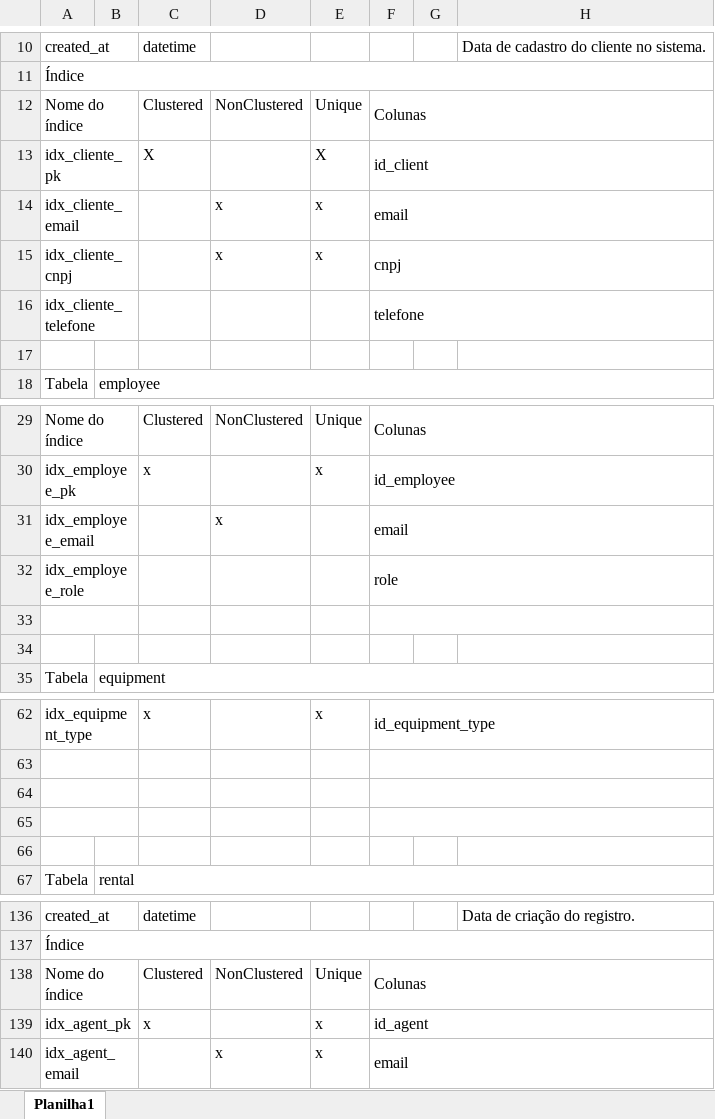
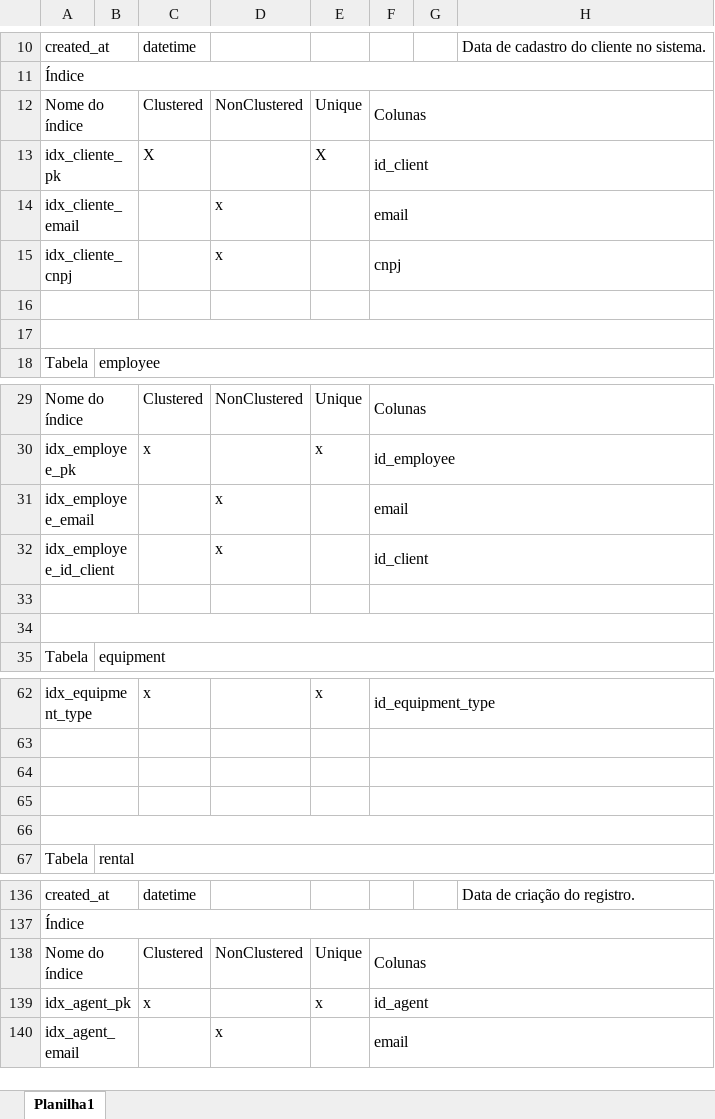
Before and after one commit to vanessaugioni/projeto_aluguel_equipamentos, an Excel workbook: dicionario_dados/dicionario_de_dados.xlsx, sheet Planilha1, drawn as a sheet; only a part is shown, gaps mark what is left out; values as stored, in another font and other column widths than the file's, no cell formats; removed rows and columns are numbered as before the commit, all else as after; the diff covers the shown part only; the diff names each change by its address in the sheet, - before the commit and + after, or states it on an @@ line.

```diff
--- a/dicionario_dados/dicionario_de_dados.xlsx (sheet Planilha1)
+++ b/dicionario_dados/dicionario_de_dados.xlsx (sheet Planilha1)
-E14:E15: x
+E14:E15: (empty)
-row 16: idx_cliente_telefone |  |  |  |  | telefone
+row 16: (empty)
+A17:H17 merged
-row 32: idx_employee_role |  |  |  |  | role
+row 32: idx_employee_id_client |  |  | x |  | id_client
+A34:H34 merged
+A66:H66 merged
-E140: x
+E140: (empty)
```
Also changed, not shown: 2 added rows, 2 removed rows, 20 edited cells and merged cells elsewhere in this sheet, cell formats.
